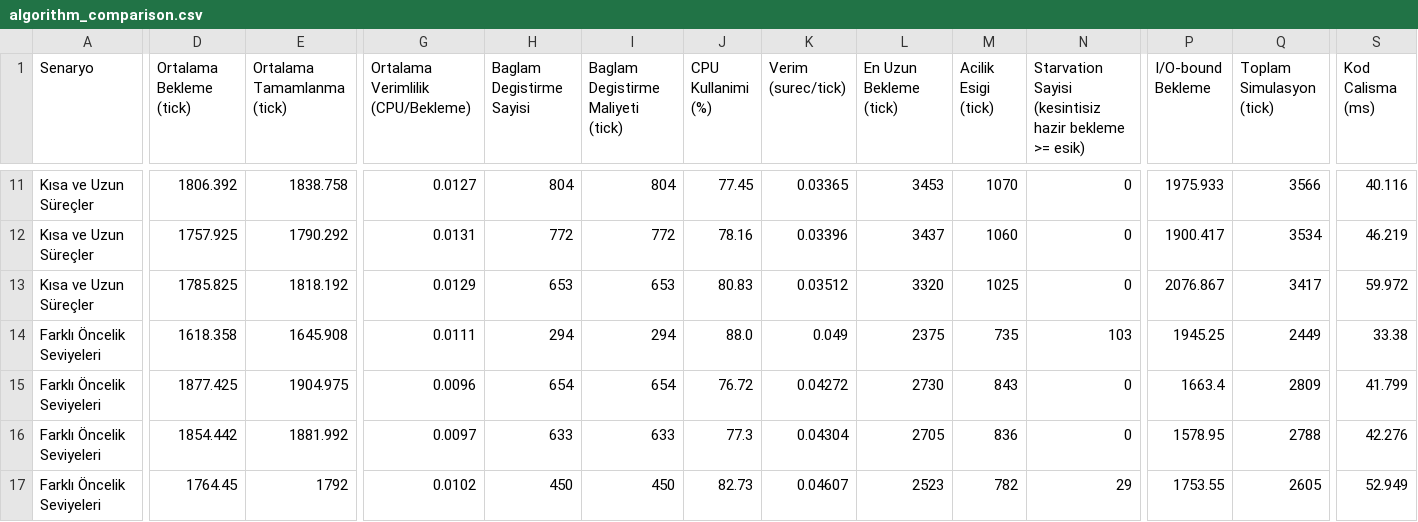
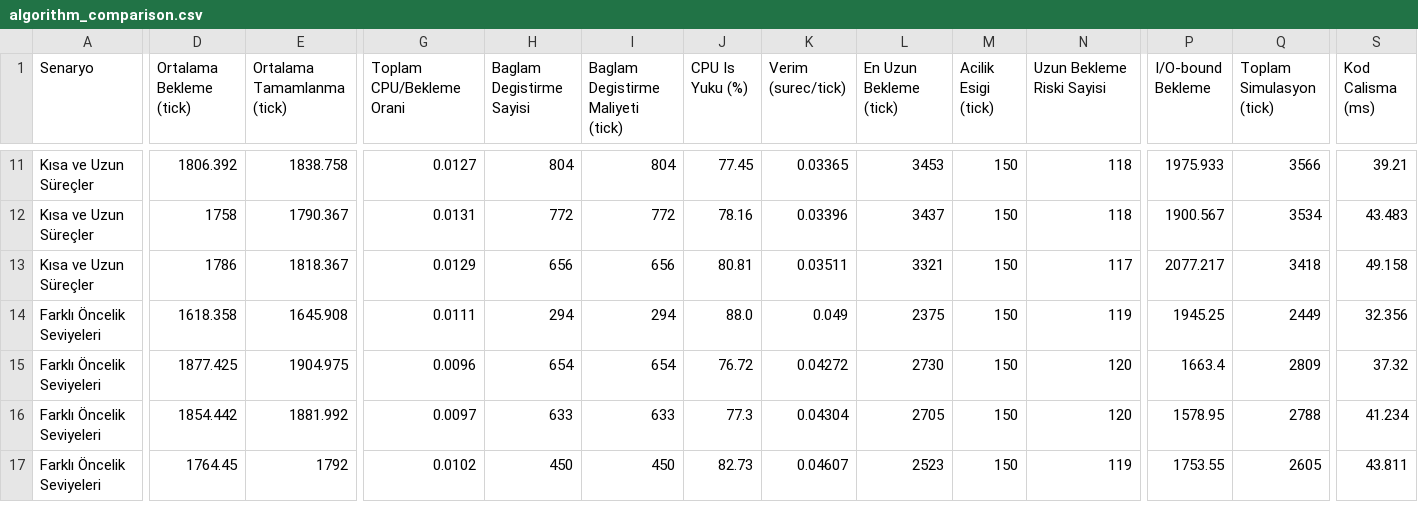
Before and after one commit to seymanue/DPQS, a CSV file: results/algorithm_comparison.csv, drawn as a sheet; only a part is shown, gaps mark what is left out; the diff covers the shown part only; the diff names each change by its address in the sheet, - before the commit and + after, or states it on an @@ line.

```diff
--- a/results/algorithm_comparison.csv
+++ b/results/algorithm_comparison.csv
-G1: Ortalama Verimlilik (CPU/Bekleme)
+G1: Toplam CPU/Bekleme Orani
-J1: CPU Kullanimi (%)
+J1: CPU Is Yuku (%)
-N1: Starvation Sayisi (kesintisiz hazir bekleme >= esik)
+N1: Uzun Bekleme Riski Sayisi
-M11 (Acilik Esigi (tick)): 1070
+M11 (Acilik Esigi (tick)): 150
-N11:N12 (Uzun Bekleme Riski Sayisi): 0
+N11:N12 (Uzun Bekleme Riski Sayisi): 118
-S11 (Kod Calisma (ms)): 40.116
+S11 (Kod Calisma (ms)): 39.21
-D12 (Ortalama Bekleme (tick)): 1757.925
+D12 (Ortalama Bekleme (tick)): 1758
-E12 (Ortalama Tamamlanma (tick)): 1790.292
+E12 (Ortalama Tamamlanma (tick)): 1790.367
-M12 (Acilik Esigi (tick)): 1060
+M12 (Acilik Esigi (tick)): 150
-P12 (I/O-bound Bekleme): 1900.417
+P12 (I/O-bound Bekleme): 1900.567
-S12 (Kod Calisma (ms)): 46.219
+S12 (Kod Calisma (ms)): 43.483
-D13 (Ortalama Bekleme (tick)): 1785.825
+D13 (Ortalama Bekleme (tick)): 1786
-E13 (Ortalama Tamamlanma (tick)): 1818.192
+E13 (Ortalama Tamamlanma (tick)): 1818.367
-H13 (Baglam Degistirme Sayisi): 653
+H13 (Baglam Degistirme Sayisi): 656
-I13: 653
+I13: 656
-J13 (CPU Is Yuku (%)): 80.83
+J13 (CPU Is Yuku (%)): 80.81
-K13 (Verim (surec/tick)): 0.03512
+K13 (Verim (surec/tick)): 0.03511
-L13 (En Uzun Bekleme (tick)): 3320
+L13 (En Uzun Bekleme (tick)): 3321
-M13 (Acilik Esigi (tick)): 1025
+M13 (Acilik Esigi (tick)): 150
-N13 (Uzun Bekleme Riski Sayisi): 0
+N13 (Uzun Bekleme Riski Sayisi): 117
-P13 (I/O-bound Bekleme): 2076.867
+P13 (I/O-bound Bekleme): 2077.217
-Q13 (Toplam Simulasyon (tick)): 3417
+Q13 (Toplam Simulasyon (tick)): 3418
-S13 (Kod Calisma (ms)): 59.972
+S13 (Kod Calisma (ms)): 49.158
-M14 (Acilik Esigi (tick)): 735
+M14 (Acilik Esigi (tick)): 150
-N14 (Uzun Bekleme Riski Sayisi): 103
+N14 (Uzun Bekleme Riski Sayisi): 119
-S14 (Kod Calisma (ms)): 33.38
+S14 (Kod Calisma (ms)): 32.356
-M15 (Acilik Esigi (tick)): 843
+M15 (Acilik Esigi (tick)): 150
-N15:N16 (Uzun Bekleme Riski Sayisi): 0
+N15:N16 (Uzun Bekleme Riski Sayisi): 120
-S15 (Kod Calisma (ms)): 41.799
+S15 (Kod Calisma (ms)): 37.32
-M16 (Acilik Esigi (tick)): 836
+M16 (Acilik Esigi (tick)): 150
-S16 (Kod Calisma (ms)): 42.276
+S16 (Kod Calisma (ms)): 41.234
-M17 (Acilik Esigi (tick)): 782
+M17 (Acilik Esigi (tick)): 150
-N17 (Uzun Bekleme Riski Sayisi): 29
+N17 (Uzun Bekleme Riski Sayisi): 119
-S17 (Kod Calisma (ms)): 52.949
+S17 (Kod Calisma (ms)): 43.811
```
Also changed, not shown: 34 edited cells elsewhere in this file, results/process_details.csv, 9 other files.
